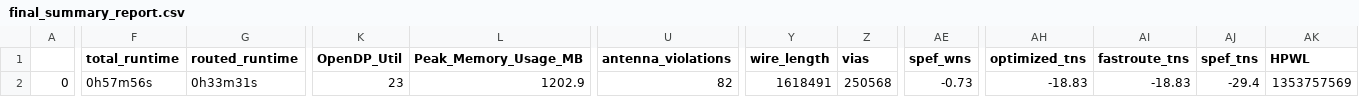
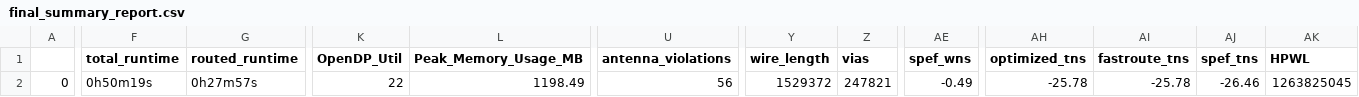
Before and after one commit to dineshannayya/yifive_r0, a CSV file: signoff/syntacore/final_summary_report.csv, drawn as a sheet; only a part is shown, gaps mark what is left out; the diff covers the shown part only; the diff names each change by its address in the sheet, - before the commit and + after, or states it on an @@ line.

```diff
--- a/signoff/syntacore/final_summary_report.csv
+++ b/signoff/syntacore/final_summary_report.csv
-F2 (total_runtime): 0h57m56s
+F2 (total_runtime): 0h50m19s
-G2 (routed_runtime): 0h33m31s
+G2 (routed_runtime): 0h27m57s
-K2 (OpenDP_Util): 23
+K2 (OpenDP_Util): 22
-L2 (Peak_Memory_Usage_MB): 1202.9
+L2 (Peak_Memory_Usage_MB): 1198.49
-U2 (antenna_violations): 82
+U2 (antenna_violations): 56
-Y2 (wire_length): 1618491
+Y2 (wire_length): 1529372
-Z2 (vias): 250568
+Z2 (vias): 247821
-AE2 (spef_wns): -0.73
+AE2 (spef_wns): -0.49
-AH2 (optimized_tns): -18.83
+AH2 (optimized_tns): -25.78
-AI2 (fastroute_tns): -18.83
+AI2 (fastroute_tns): -25.78
-AJ2 (spef_tns): -29.4
+AJ2 (spef_tns): -26.46
-AK2 (HPWL): 1353757569
+AK2 (HPWL): 1263825045
```
Also changed, not shown: 6 edited cells elsewhere in this file, signoff/glbl_cfg/final_summary_report.csv, signoff/sdram/final_summary_report.csv, 56 other files.
